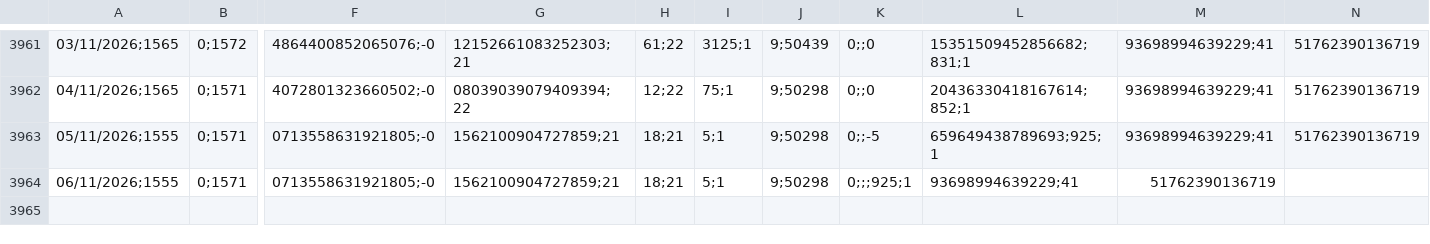
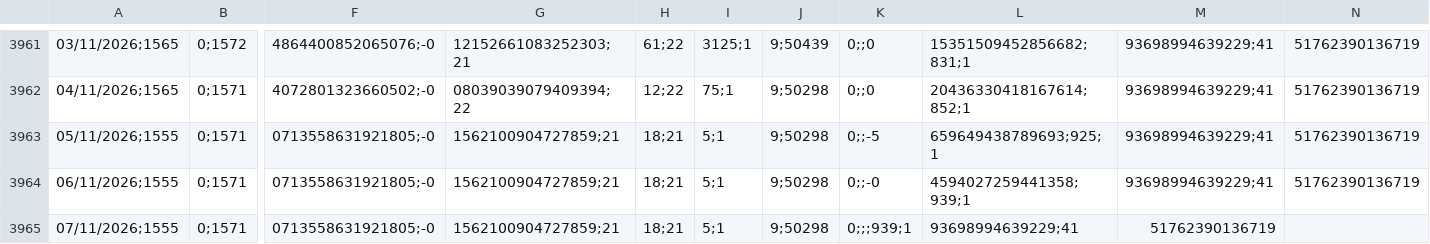
Before and after one commit to deysicamacho/Proyecto-final-IFTS24, a CSV file: data/dataset_dolar_blue.csv, drawn as a sheet; only a part is shown, gaps mark what is left out; rows hold the shown columns only; the diff names each change by its address in the sheet, - before the commit and + after, or states it on an @@ line.

```diff
--- a/data/dataset_dolar_blue.csv
+++ b/data/dataset_dolar_blue.csv
-K3964: 0;;;925;1
+K3964: 0;;-0
-L3964: 93698994639229;41
+L3964: 4594027259441358;939;1
-M3964: 51762390136719
+M3964: 93698994639229;41
-N3964: (empty)
+N3964: 51762390136719
+row 3965: 07/11/2026;1555 | 0;1571 | 0713558631921805;-0 | 1562100904727859;21 | 18;21 | 5;1 | 9;50298 | 0;;;939;1 | 93698994639229;41 | 51762390136719
```
Also changed, not shown: data/diagnostico_dataset.csv, data/modelo_h1/metricas_backtest.csv, 6 other files.
